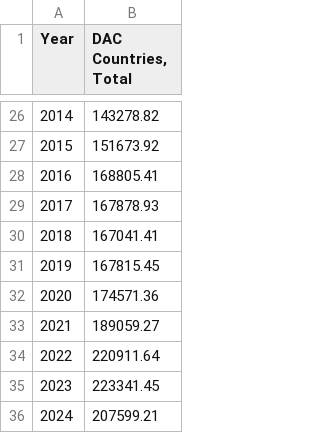
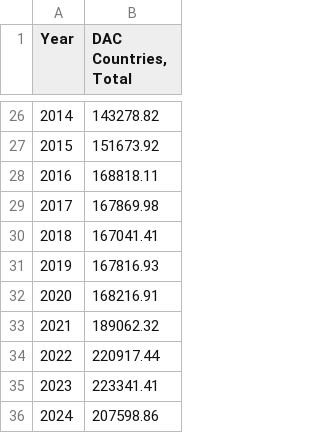
Before and after one commit to Qery-Data/ODA-Datatracker, a CSV file: data/OECD_ODA_Total.csv, drawn as a sheet; only a part is shown, gaps mark what is left out.

```diff
--- a/data/OECD_ODA_Total.csv
+++ b/data/OECD_ODA_Total.csv
@@ -27,10 +27,10 @@ Year,"DAC Countries, Total"
 2015,151673.92
-2016,168805.41
-2017,167878.93
+2016,168818.11
+2017,167869.98
 2018,167041.41
-2019,167815.45
-2020,174571.36
-2021,189059.27
-2022,220911.64
-2023,223341.45
-2024,207599.21
+2019,167816.93
+2020,168216.91
+2021,189062.32
+2022,220917.44
+2023,223341.41
+2024,207598.86
```
Also changed, not shown: data/OECD_ODA_GNI_Total_Country.csv, data/OECD_ODA_GRANT_GNI_recent_y.csv, 3 other files.
